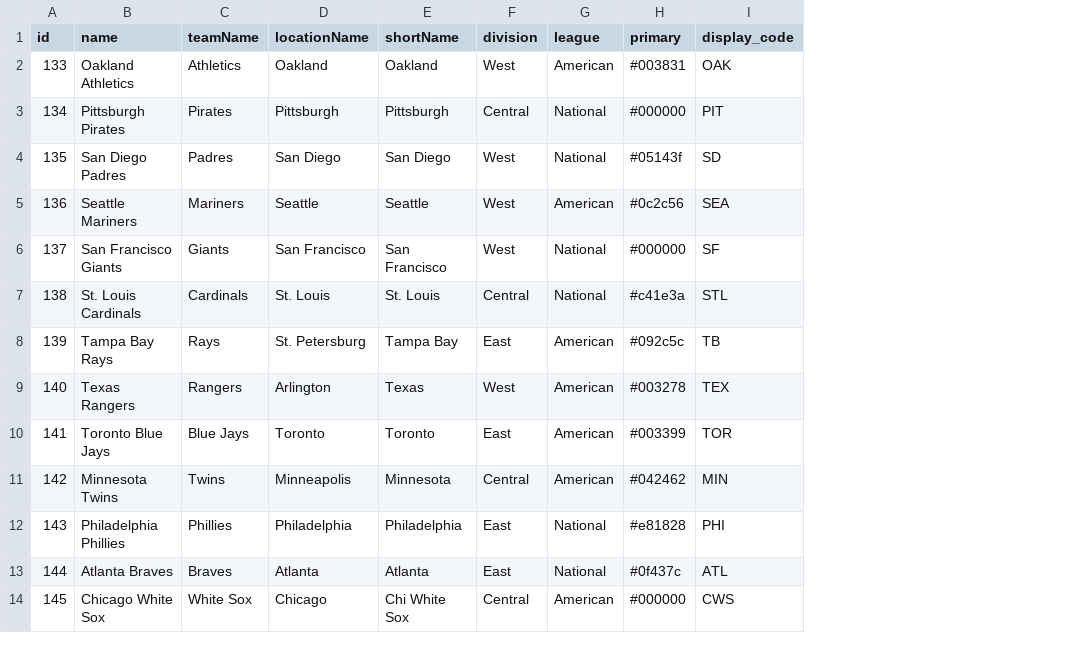
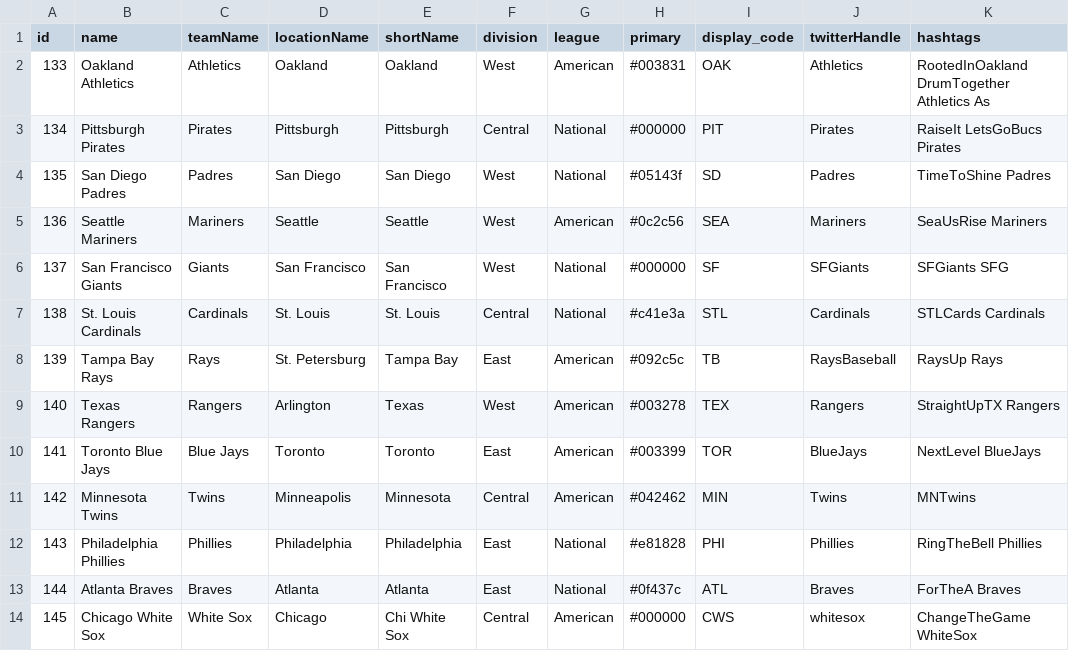
Before and after one commit to blakesanie/sports-analytics, a CSV file: mlb/teams.csv, drawn as a sheet; only a part is shown; the diff names each change by its address in the sheet, - before the commit and + after, or states it on an @@ line.

```diff
--- a/mlb/teams.csv
+++ b/mlb/teams.csv
+column J (twitterHandle), rows 2-14: Athletics | Pirates | Padres | Mariners | SFGiants | Cardinals | RaysBaseball | Rangers | BlueJays | Twins | Phillies | Braves | whitesox
+column K (hashtags), rows 2-14: RootedInOakland DrumTogether Athletics As | RaiseIt LetsGoBucs Pirates | TimeToShine Padres | SeaUsRise Mariners | SFGiants SFG | STLCards Cardinals | RaysUp Rays | StraightUpTX Rangers | NextLevel BlueJays | MNTwins | RingTheBell Phillies | ForTheA Braves | ChangeTheGame WhiteSox
```
Also changed, not shown: 4 other files.
